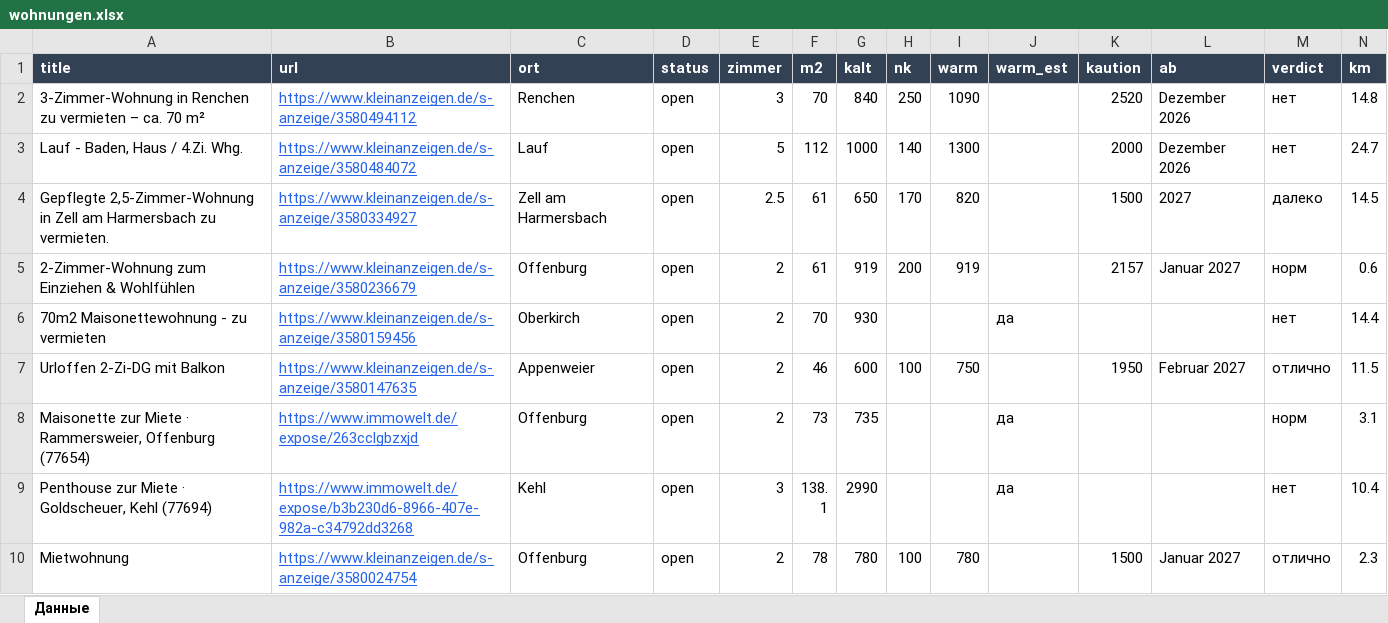
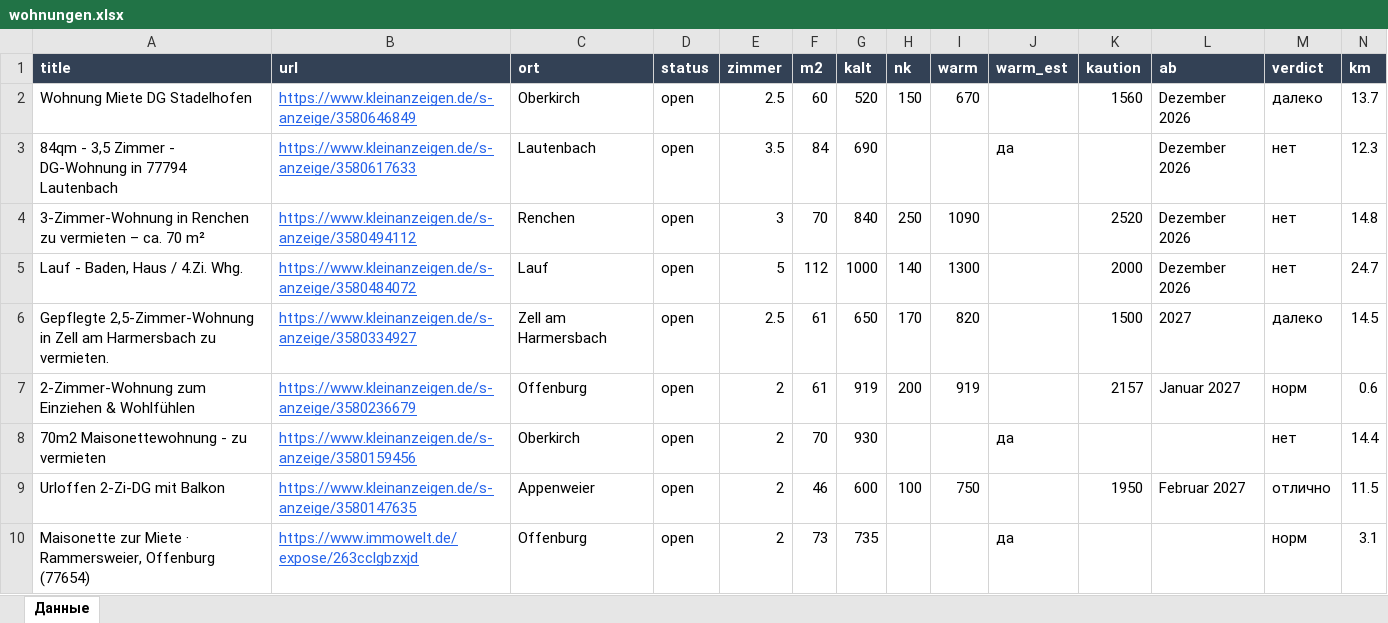
Before and after one commit to Nevrox228/wohnung-og, an Excel workbook: data/wohnungen.xlsx, sheet Данные, drawn as a sheet; only a part is shown; the shorter side is filled out with more unchanged rows; values as stored, in another font and other column widths than the file's, no borders; rows hold the shown columns only; the diff names each change by its address in the sheet, - before the commit and + after, or states it on an @@ line.

```diff
--- a/data/wohnungen.xlsx (sheet Данные)
+++ b/data/wohnungen.xlsx (sheet Данные)
+row 2: Wohnung Miete DG Stadelhofen | https://www.kleinanzeigen.de/s-anzeige/3580646849 | Oberkirch | open | 2.5 | 60 | 520 | 150 | 670 |  | 1560 | Dezember 2026 | далеко | 13.7
+row 3: 84qm - 3,5 Zimmer - DG-Wohnung in 77794 Lautenbach | https://www.kleinanzeigen.de/s-anzeige/3580617633 | Lautenbach | open | 3.5 | 84 | 690 |  |  | да |  | Dezember 2026 | нет | 12.3
```
Also changed, not shown: data/eltern_jobs.xlsx, data/olya_jobs.xlsx, 10 other files.
